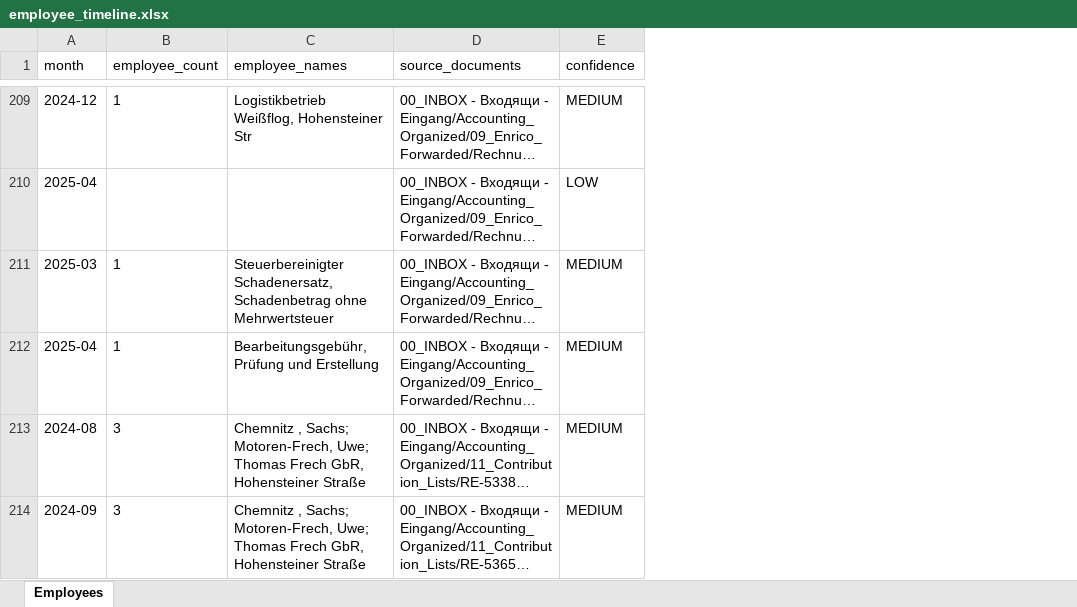
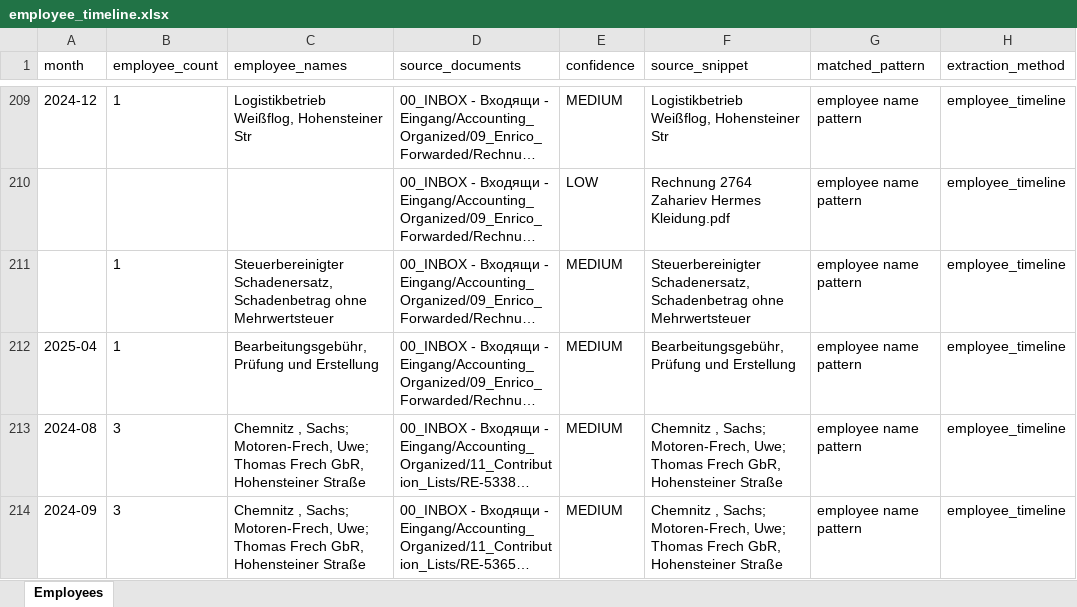
Before and after one commit to martinzahariev1/MZ-AOK, an Excel workbook: 08_Reports - Доклади - Berichte/Accounting_Cash_Flow/employee_timeline.xlsx, sheet Employees, drawn as a sheet; only a part is shown, gaps mark what is left out; long unchanged cells end in …; values as stored, in another font and other column widths than the file's, no borders; the diff covers the shown part only; the diff names each change by its address in the sheet, - before the commit and + after, or states it on an @@ line.

```diff
--- a/08_Reports - Доклади - Berichte/Accounting_Cash_Flow/employee_timeline.xlsx (sheet Employees)
+++ b/08_Reports - Доклади - Berichte/Accounting_Cash_Flow/employee_timeline.xlsx (sheet Employees)
+column F (source_snippet), rows 209-214: Logistikbetrieb Weißflog, Hohensteiner Str | Rechnung 2764 Zahariev Hermes Kleidung.pdf | Steuerbereinigter Schadenersatz, Schadenbetrag ohne Mehrwertsteuer | Bearbeitungsgebühr, Prüfung und Erstellung | Chemnitz , Sachs; Motoren-Frech, Uwe; Thomas Frech GbR, Hohensteiner Straße | Chemnitz , Sachs; Motoren-Frech, Uwe; Thomas Frech GbR, Hohensteiner Straße
+column G (matched_pattern), rows 209-214: all employee name pattern
+column H (extraction_method), rows 209-214: all employee_timeline
-A210 (month): 2025-04
+A210 (month): (empty)
-A211 (month): 2025-03
+A211 (month): (empty)
```
Also changed, not shown: 2 added rows, 2 removed rows and 93 edited cells elsewhere in this sheet, 08_Reports - Доклади - Berichte/Accounting_Cash_Flow/operating_costs_timeline.xlsx, 08_Reports - Доклади - Berichte/Accounting_Cash_Flow/payroll_timeline.xlsx, 24 other files.
